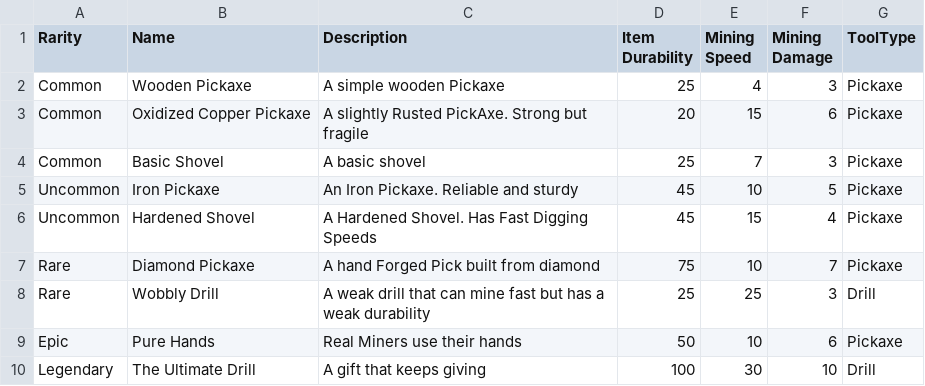
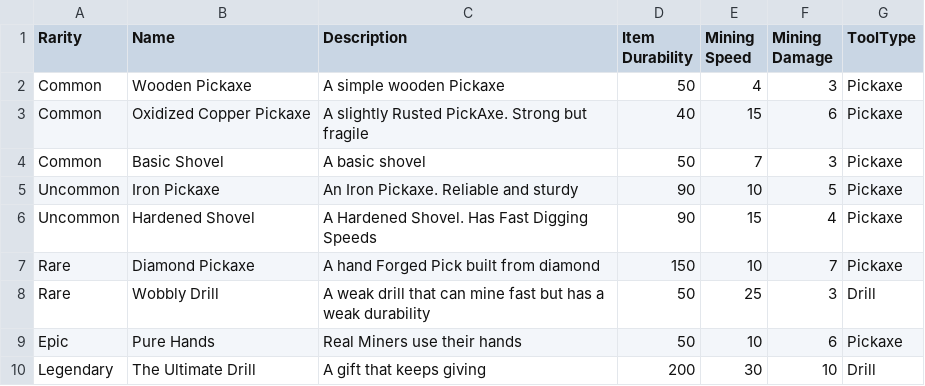
Before and after one commit to JoshuWoshua1/CMPM170_Split1, a CSV file: Assets/Imported Assets/Loot Chest/Assets/Loot Table .csv Files/LootDrops.csv, drawn as a sheet.

```diff
--- a/Assets/Imported Assets/Loot Chest/Assets/Loot Table .csv Files/LootDrops.csv
+++ b/Assets/Imported Assets/Loot Chest/Assets/Loot Table .csv Files/LootDrops.csv
@@ -1,10 +1,10 @@
 Rarity,Name,Description,Item Durability,Mining Speed,Mining Damage, ToolType
-Common,Wooden Pickaxe,A simple wooden Pickaxe,25,4,3,Pickaxe
-Common,Oxidized Copper Pickaxe,A slightly Rusted PickAxe. Strong but fragile,20,15,6,Pickaxe
-Common,Basic Shovel,A basic shovel ,25,7,3,Pickaxe
-Uncommon,Iron Pickaxe,An Iron Pickaxe. Reliable and sturdy,45,10,5,Pickaxe
-Uncommon,Hardened Shovel,A Hardened Shovel. Has Fast Digging Speeds,45,15,4,Pickaxe
-Rare,Diamond Pickaxe,A hand Forged Pick built from diamond,75,10,7,Pickaxe
-Rare,Wobbly Drill,A weak drill that can mine fast but has a weak durability,25,25,3,Drill
+Common,Wooden Pickaxe,A simple wooden Pickaxe,50,4,3,Pickaxe
+Common,Oxidized Copper Pickaxe,A slightly Rusted PickAxe. Strong but fragile,40,15,6,Pickaxe
+Common,Basic Shovel,A basic shovel ,50,7,3,Pickaxe
+Uncommon,Iron Pickaxe,An Iron Pickaxe. Reliable and sturdy,90,10,5,Pickaxe
+Uncommon,Hardened Shovel,A Hardened Shovel. Has Fast Digging Speeds,90,15,4,Pickaxe
+Rare,Diamond Pickaxe,A hand Forged Pick built from diamond,150,10,7,Pickaxe
+Rare,Wobbly Drill,A weak drill that can mine fast but has a weak durability,50,25,3,Drill
 Epic,Pure Hands,Real Miners use their hands,50,10,6,Pickaxe
-Legendary,The Ultimate Drill,A gift that keeps giving,100,30,10,Drill
+Legendary,The Ultimate Drill,A gift that keeps giving,200,30,10,Drill
```
Also changed, not shown: 4 other files.
